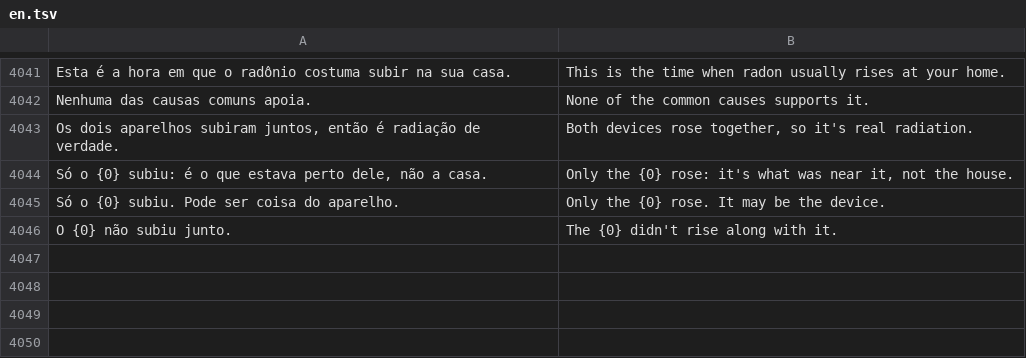
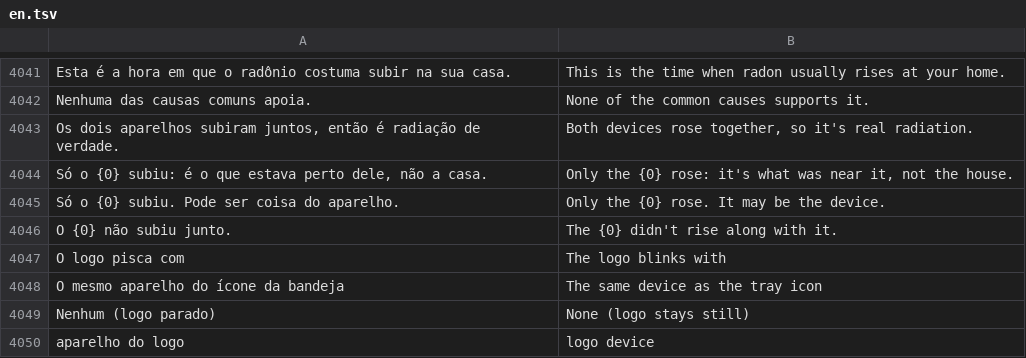
Before and after one commit to matheusAFreitas/radlog, a TSV file: internal/i18n/en.tsv, drawn as a sheet; only a part is shown, gaps mark what is left out.

```diff
--- a/internal/i18n/en.tsv
+++ b/internal/i18n/en.tsv
@@ -4046 +4046,5 @@ Só o {0} subiu. Pode ser coisa do aparelho.	Only the {0} rose. It may be the de
 O {0} não subiu junto.	The {0} didn't rise along with it.
+O logo pisca com	The logo blinks with
+O mesmo aparelho do ícone da bandeja	The same device as the tray icon
+Nenhum (logo parado)	None (logo stays still)
+aparelho do logo	logo device
```
Also changed, not shown: 8 other files.
